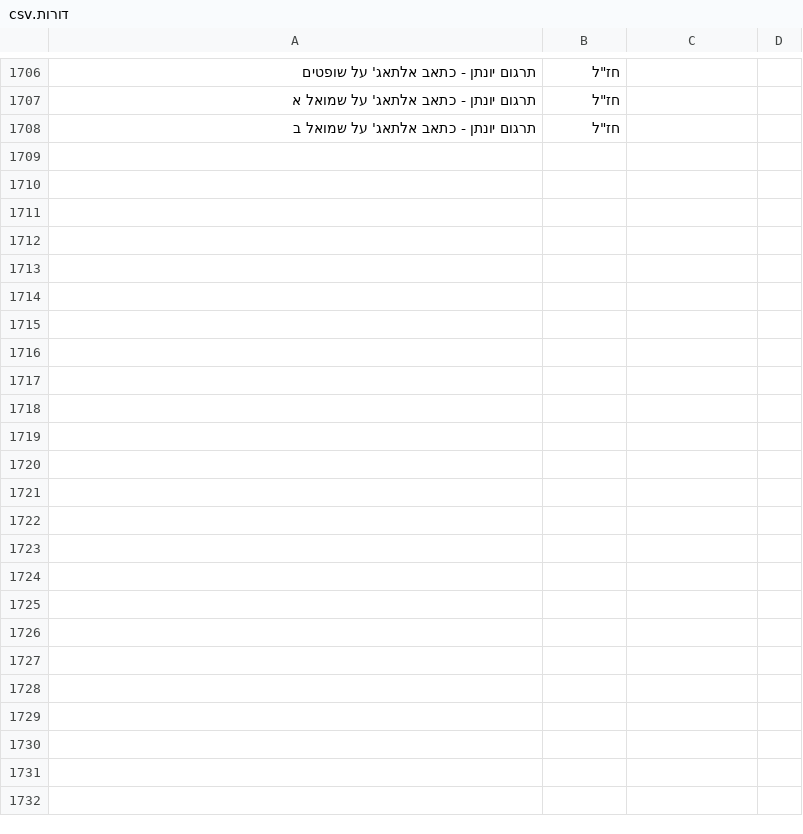
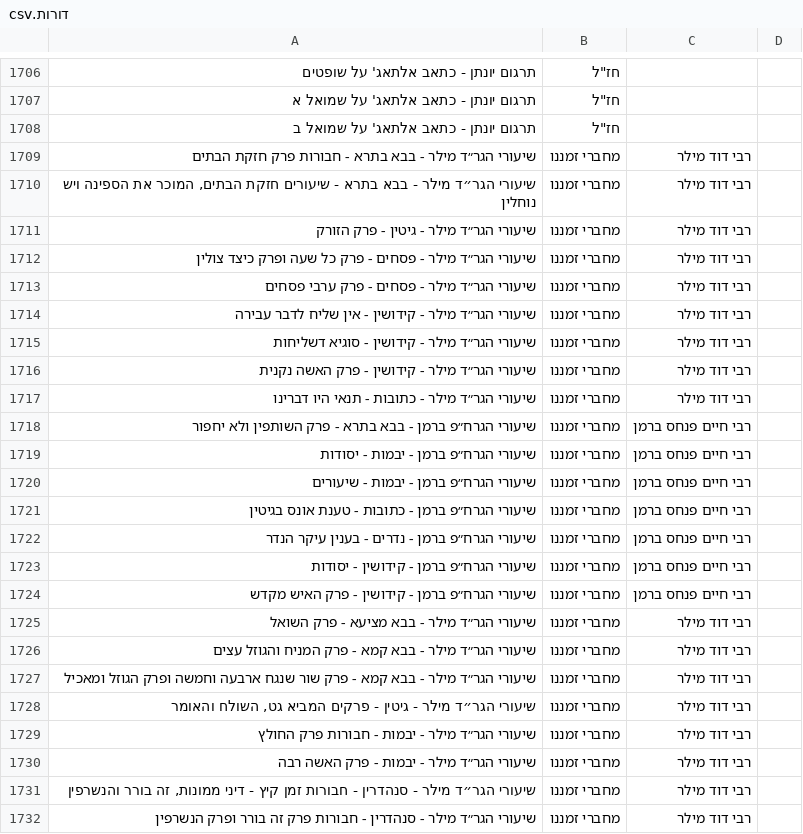
Before and after one commit to YairDaniel11/Otzarya-Unofficial-Books, a CSV file: ספרים/קבצי קישורים וסדר הדורות/דורות.csv, drawn as a sheet; only a part is shown, gaps mark what is left out; the diff names each change by its address in the sheet, - before the commit and + after, or states it on an @@ line.

```diff
--- a/ספרים/קבצי קישורים וסדר הדורות/דורות.csv
+++ b/ספרים/קבצי קישורים וסדר הדורות/דורות.csv
+row 1709: שיעורי הגר״ד מילר - בבא בתרא - חבורות פרק חזקת הבתים | מחברי זמננו | רבי דוד מילר
+row 1710: שיעורי הגר״ד מילר - בבא בתרא - שיעורים חזקת הבתים, המוכר את הספינה ויש נוחלין | מחברי זמננו | רבי דוד מילר
+row 1711: שיעורי הגר״ד מילר - גיטין - פרק הזורק | מחברי זמננו | רבי דוד מילר
+row 1712: שיעורי הגר״ד מילר - פסחים - פרק כל שעה ופרק כיצד צולין | מחברי זמננו | רבי דוד מילר
+row 1713: שיעורי הגר״ד מילר - פסחים - פרק ערבי פסחים | מחברי זמננו | רבי דוד מילר
+row 1714: שיעורי הגר״ד מילר - קידושין - אין שליח לדבר עבירה | מחברי זמננו | רבי דוד מילר
+row 1715: שיעורי הגר״ד מילר - קידושין - סוגיא דשליחות | מחברי זמננו | רבי דוד מילר
+row 1716: שיעורי הגר״ד מילר - קידושין - פרק האשה נקנית | מחברי זמננו | רבי דוד מילר
+row 1717: שיעורי הגר״ד מילר - כתובות - תנאי היו דברינו | מחברי זמננו | רבי דוד מילר
+row 1718: שיעורי הגרח״פ ברמן - בבא בתרא - פרק השותפין ולא יחפור | מחברי זמננו | רבי חיים פנחס ברמן
+row 1719: שיעורי הגרח״פ ברמן - יבמות - יסודות | מחברי זמננו | רבי חיים פנחס ברמן
+row 1720: שיעורי הגרח״פ ברמן - יבמות - שיעורים | מחברי זמננו | רבי חיים פנחס ברמן
+row 1721: שיעורי הגרח״פ ברמן - כתובות - טענת אונס בגיטין | מחברי זמננו | רבי חיים פנחס ברמן
+row 1722: שיעורי הגרח״פ ברמן - נדרים - בענין עיקר הנדר | מחברי זמננו | רבי חיים פנחס ברמן
+row 1723: שיעורי הגרח״פ ברמן - קידושין - יסודות | מחברי זמננו | רבי חיים פנחס ברמן
+row 1724: שיעורי הגרח״פ ברמן - קידושין - פרק האיש מקדש | מחברי זמננו | רבי חיים פנחס ברמן
+row 1725: שיעורי הגר״ד מילר - בבא מציעא - פרק השואל | מחברי זמננו | רבי דוד מילר
+row 1726: שיעורי הגר״ד מילר - בבא קמא - פרק המניח והגוזל עצים | מחברי זמננו | רבי דוד מילר
+row 1727: שיעורי הגר״ד מילר - בבא קמא - פרק שור שנגח ארבעה וחמשה ופרק הגוזל ומאכיל | מחברי זמננו | רבי דוד מילר
+row 1728: שיעורי הגר״ד מילר - גיטין - פרקים המביא גט, השולח והאומר | מחברי זמננו | רבי דוד מילר
+row 1729: שיעורי הגר״ד מילר - יבמות - חבורות פרק החולץ | מחברי זמננו | רבי דוד מילר
+row 1730: שיעורי הגר״ד מילר - יבמות - פרק האשה רבה | מחברי זמננו | רבי דוד מילר
+row 1731: שיעורי הגר״ד מילר - סנהדרין - חבורות זמן קיץ - דיני ממונות, זה בורר והנשרפין | מחברי זמננו | רבי דוד מילר
+row 1732: שיעורי הגר״ד מילר - סנהדרין - חבורות פרק זה בורר ופרק הנשרפין | מחברי זמננו | רבי דוד מילר
```
Also changed, not shown: 24 other files.
